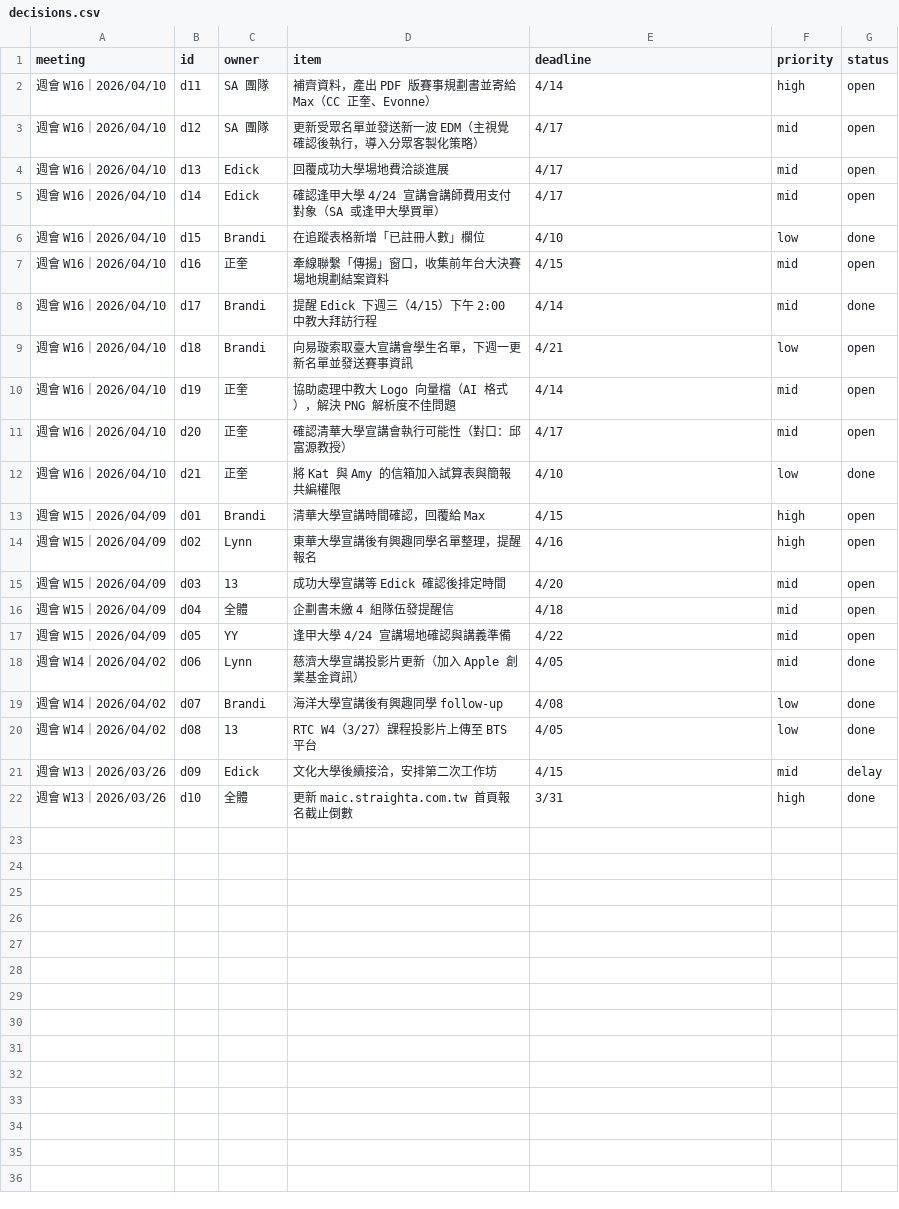
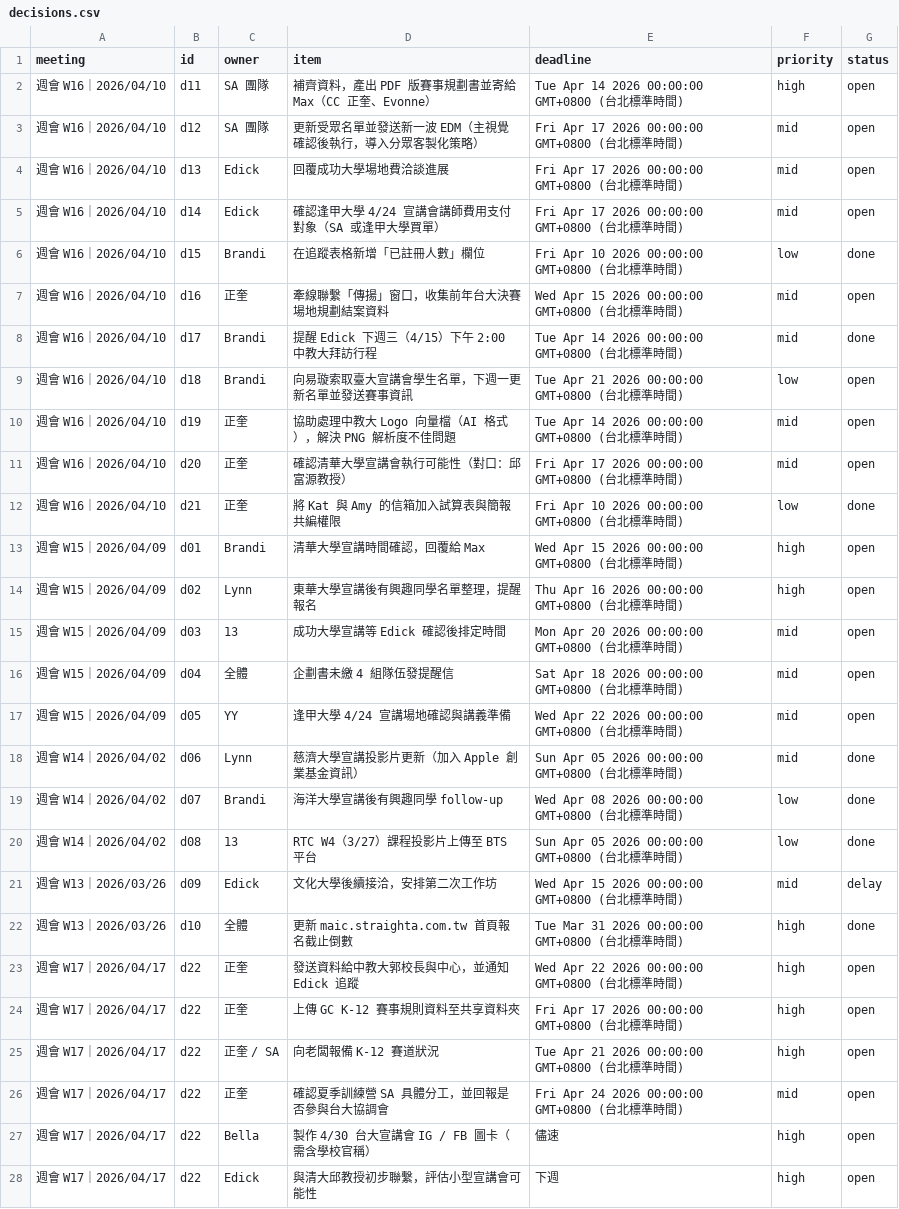
Before and after one commit to EvonneLu-ai/maic-dashboard-2026, a CSV file: data/decisions.csv, drawn as a sheet; only a part is shown; the diff covers the shown part only.

Commit message:
auto: sync decisions [2026/04/17 17:08]

```diff
--- a/data/decisions.csv
+++ b/data/decisions.csv
@@ -1,22 +1,28 @@
 meeting,id,owner,item,deadline,priority,status
-週會 W16｜2026/04/10,d11,SA 團隊,補齊資料，產出 PDF 版賽事規劃書並寄給 Max（CC 正奎、Evonne）,4/14,high,open
-週會 W16｜2026/04/10,d12,SA 團隊,更新受眾名單並發送新一波 EDM（主視覺確認後執行，導入分眾客製化策略）,4/17,mid,open
-週會 W16｜2026/04/10,d13,Edick,回覆成功大學場地費洽談進展,4/17,mid,open
-週會 W16｜2026/04/10,d14,Edick,確認逢甲大學 4/24 宣講會講師費用支付對象（SA 或逢甲大學買單）,4/17,mid,open
-週會 W16｜2026/04/10,d15,Brandi,在追蹤表格新增「已註冊人數」欄位,4/10,low,done
-週會 W16｜2026/04/10,d16,正奎,牽線聯繫「傳揚」窗口，收集前年台大決賽場地規劃結案資料,4/15,mid,open
-週會 W16｜2026/04/10,d17,Brandi,提醒 Edick 下週三（4/15）下午 2:00 中教大拜訪行程,4/14,mid,done
-週會 W16｜2026/04/10,d18,Brandi,向易璇索取臺大宣講會學生名單，下週一更新名單並發送賽事資訊,4/21,low,open
-週會 W16｜2026/04/10,d19,正奎,協助處理中教大 Logo 向量檔（AI 格式），解決 PNG 解析度不佳問題,4/14,mid,open
-週會 W16｜2026/04/10,d20,正奎,確認清華大學宣講會執行可能性（對口：邱富源教授）,4/17,mid,open
-週會 W16｜2026/04/10,d21,正奎,將 Kat 與 Amy 的信箱加入試算表與簡報共編權限,4/10,low,done
-週會 W15｜2026/04/09,d01,Brandi,清華大學宣講時間確認，回覆給 Max,4/15,high,open
-週會 W15｜2026/04/09,d02,Lynn,東華大學宣講後有興趣同學名單整理，提醒報名,4/16,high,open
-週會 W15｜2026/04/09,d03,13,成功大學宣講等 Edick 確認後排定時間,4/20,mid,open
-週會 W15｜2026/04/09,d04,全體,企劃書未繳 4 組隊伍發提醒信,4/18,mid,open
-週會 W15｜2026/04/09,d05,YY,逢甲大學 4/24 宣講場地確認與講義準備,4/22,mid,open
-週會 W14｜2026/04/02,d06,Lynn,慈濟大學宣講投影片更新（加入 Apple 創業基金資訊）,4/05,mid,done
-週會 W14｜2026/04/02,d07,Brandi,海洋大學宣講後有興趣同學 follow-up,4/08,low,done
-週會 W14｜2026/04/02,d08,13,RTC W4（3/27）課程投影片上傳至 BTS 平台,4/05,low,done
-週會 W13｜2026/03/26,d09,Edick,文化大學後續接洽，安排第二次工作坊,4/15,mid,delay
-週會 W13｜2026/03/26,d10,全體,更新 maic.straighta.com.tw 首頁報名截止倒數,3/31,high,done
+週會 W16｜2026/04/10,d11,SA 團隊,補齊資料，產出 PDF 版賽事規劃書並寄給 Max（CC 正奎、Evonne）,Tue Apr 14 2026 00:00:00 GMT+0800 (台北標準時間),high,open
+週會 W16｜2026/04/10,d12,SA 團隊,更新受眾名單並發送新一波 EDM（主視覺確認後執行，導入分眾客製化策略）,Fri Apr 17 2026 00:00:00 GMT+0800 (台北標準時間),mid,open
+週會 W16｜2026/04/10,d13,Edick,回覆成功大學場地費洽談進展,Fri Apr 17 2026 00:00:00 GMT+0800 (台北標準時間),mid,open
+週會 W16｜2026/04/10,d14,Edick,確認逢甲大學 4/24 宣講會講師費用支付對象（SA 或逢甲大學買單）,Fri Apr 17 2026 00:00:00 GMT+0800 (台北標準時間),mid,open
+週會 W16｜2026/04/10,d15,Brandi,在追蹤表格新增「已註冊人數」欄位,Fri Apr 10 2026 00:00:00 GMT+0800 (台北標準時間),low,done
+週會 W16｜2026/04/10,d16,正奎,牽線聯繫「傳揚」窗口，收集前年台大決賽場地規劃結案資料,Wed Apr 15 2026 00:00:00 GMT+0800 (台北標準時間),mid,open
+週會 W16｜2026/04/10,d17,Brandi,提醒 Edick 下週三（4/15）下午 2:00 中教大拜訪行程,Tue Apr 14 2026 00:00:00 GMT+0800 (台北標準時間),mid,done
+週會 W16｜2026/04/10,d18,Brandi,向易璇索取臺大宣講會學生名單，下週一更新名單並發送賽事資訊,Tue Apr 21 2026 00:00:00 GMT+0800 (台北標準時間),low,open
+週會 W16｜2026/04/10,d19,正奎,協助處理中教大 Logo 向量檔（AI 格式），解決 PNG 解析度不佳問題,Tue Apr 14 2026 00:00:00 GMT+0800 (台北標準時間),mid,open
+週會 W16｜2026/04/10,d20,正奎,確認清華大學宣講會執行可能性（對口：邱富源教授）,Fri Apr 17 2026 00:00:00 GMT+0800 (台北標準時間),mid,open
+週會 W16｜2026/04/10,d21,正奎,將 Kat 與 Amy 的信箱加入試算表與簡報共編權限,Fri Apr 10 2026 00:00:00 GMT+0800 (台北標準時間),low,done
+週會 W15｜2026/04/09,d01,Brandi,清華大學宣講時間確認，回覆給 Max,Wed Apr 15 2026 00:00:00 GMT+0800 (台北標準時間),high,open
+週會 W15｜2026/04/09,d02,Lynn,東華大學宣講後有興趣同學名單整理，提醒報名,Thu Apr 16 2026 00:00:00 GMT+0800 (台北標準時間),high,open
+週會 W15｜2026/04/09,d03,13,成功大學宣講等 Edick 確認後排定時間,Mon Apr 20 2026 00:00:00 GMT+0800 (台北標準時間),mid,open
+週會 W15｜2026/04/09,d04,全體,企劃書未繳 4 組隊伍發提醒信,Sat Apr 18 2026 00:00:00 GMT+0800 (台北標準時間),mid,open
+週會 W15｜2026/04/09,d05,YY,逢甲大學 4/24 宣講場地確認與講義準備,Wed Apr 22 2026 00:00:00 GMT+0800 (台北標準時間),mid,open
+週會 W14｜2026/04/02,d06,Lynn,慈濟大學宣講投影片更新（加入 Apple 創業基金資訊）,Sun Apr 05 2026 00:00:00 GMT+0800 (台北標準時間),mid,done
+週會 W14｜2026/04/02,d07,Brandi,海洋大學宣講後有興趣同學 follow-up,Wed Apr 08 2026 00:00:00 GMT+0800 (台北標準時間),low,done
+週會 W14｜2026/04/02,d08,13,RTC W4（3/27）課程投影片上傳至 BTS 平台,Sun Apr 05 2026 00:00:00 GMT+0800 (台北標準時間),low,done
+週會 W13｜2026/03/26,d09,Edick,文化大學後續接洽，安排第二次工作坊,Wed Apr 15 2026 00:00:00 GMT+0800 (台北標準時間),mid,delay
+週會 W13｜2026/03/26,d10,全體,更新 maic.straighta.com.tw 首頁報名截止倒數,Tue Mar 31 2026 00:00:00 GMT+0800 (台北標準時間),high,done
+週會 W17｜2026/04/17,d22,正奎,發送資料給中教大郭校長與中心，並通知 Edick 追蹤,Wed Apr 22 2026 00:00:00 GMT+0800 (台北標準時間),high,open
+週會 W17｜2026/04/17,d22,正奎,上傳 GC K-12 賽事規則資料至共享資料夾,Fri Apr 17 2026 00:00:00 GMT+0800 (台北標準時間),high,open
+週會 W17｜2026/04/17,d22,正奎 / SA,向老闆報備 K-12 賽道狀況,Tue Apr 21 2026 00:00:00 GMT+0800 (台北標準時間),high,open
+週會 W17｜2026/04/17,d22,正奎,確認夏季訓練營 SA 具體分工，並回報是否參與台大協調會,Fri Apr 24 2026 00:00:00 GMT+0800 (台北標準時間),mid,open
+週會 W17｜2026/04/17,d22,Bella,製作 4/30 台大宣講會 IG / FB 圖卡（需含學校官稱）,儘速,high,open
+週會 W17｜2026/04/17,d22,Edick,與清大邱教授初步聯繫，評估小型宣講會可能性,下週,high,open
```
Also changed, not shown: 4 added rows elsewhere in this file.
